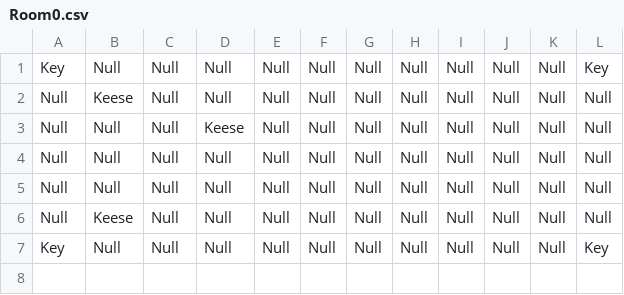
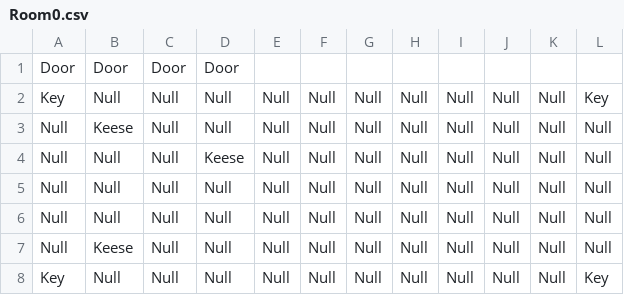
Before and after one commit to schneiderryan/legendofzelda, a CSV file: Room0.csv, drawn as a sheet; the diff names each change by its address in the sheet, - before the commit and + after, or states it on an @@ line.

Commit message:
Added a little door stuff

```diff
--- a/Room0.csv
+++ b/Room0.csv
+row 1: Door | Door | Door | Door
```
Also changed, not shown: Room1.csv, Room10.csv, 18 other files.
